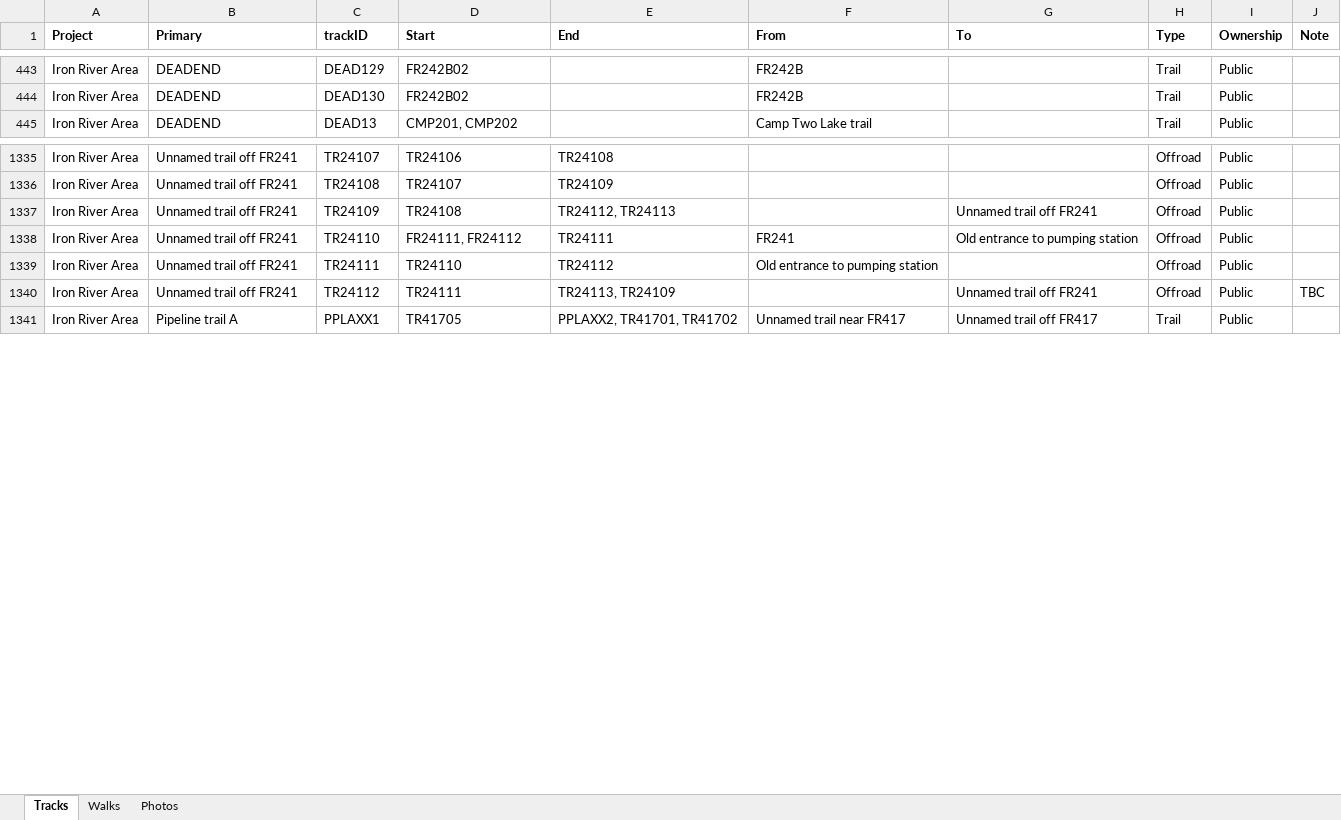
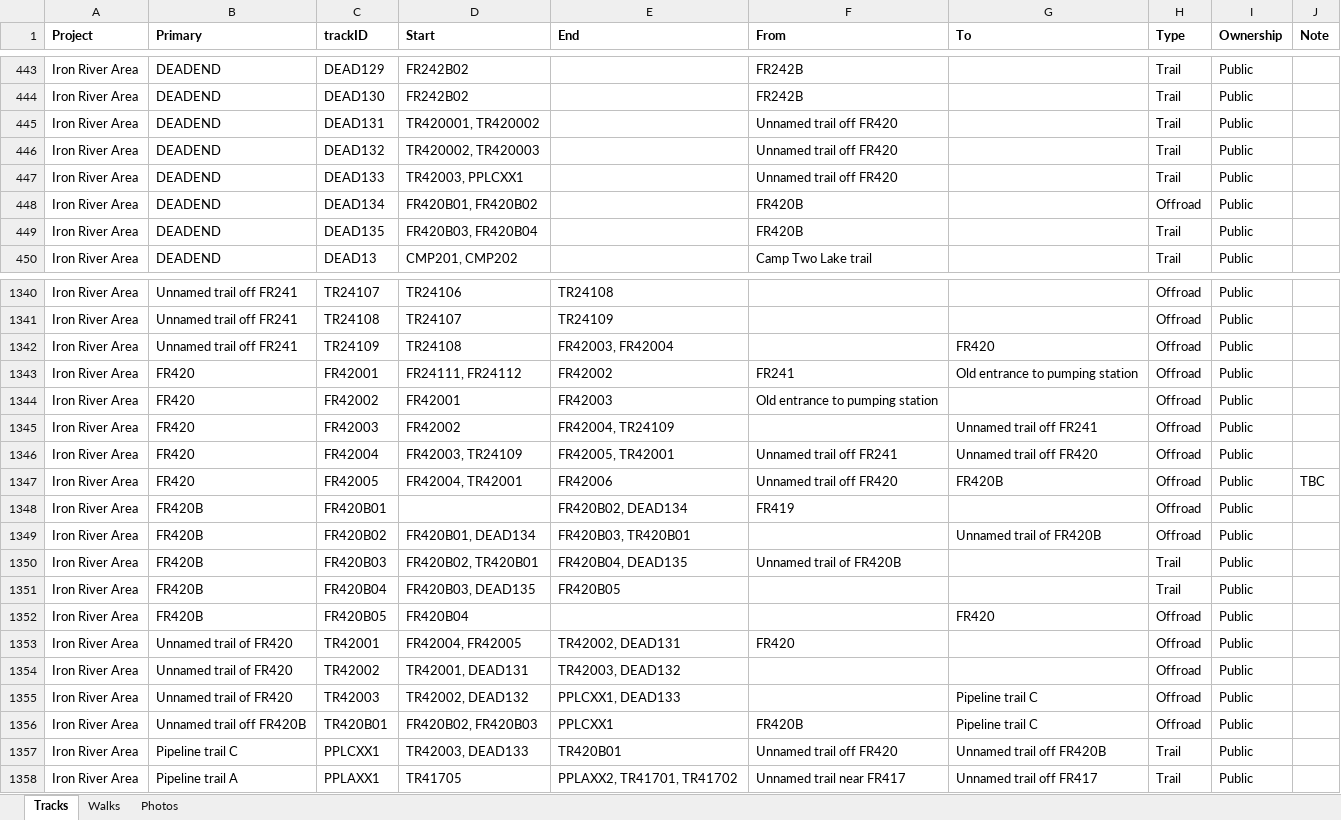
Before and after one commit to droglenc/MAPPING, an Excel workbook: Data/Trail Mapping Info.xlsx, sheet Tracks, drawn as a sheet; only a part is shown, gaps mark what is left out; values as stored, in another font and other column widths than the file's, no borders; addresses are those after the commit; the diff covers the shown part only; the diff names each change by its address in the sheet, - before the commit and + after, or states it on an @@ line.

```diff
--- a/Data/Trail Mapping Info.xlsx (sheet Tracks)
+++ b/Data/Trail Mapping Info.xlsx (sheet Tracks)
+row 445: Iron River Area | DEADEND | DEAD131 | TR420001, TR420002 |  | Unnamed trail off FR420 |  | Trail | Public
+row 446: Iron River Area | DEADEND | DEAD132 | TR420002, TR420003 |  | Unnamed trail off FR420 |  | Trail | Public
+row 447: Iron River Area | DEADEND | DEAD133 | TR42003, PPLCXX1 |  | Unnamed trail off FR420 |  | Trail | Public
+row 448: Iron River Area | DEADEND | DEAD134 | FR420B01, FR420B02 |  | FR420B |  | Offroad | Public
+row 449: Iron River Area | DEADEND | DEAD135 | FR420B03, FR420B04 |  | FR420B |  | Trail | Public
-E1342 (End): TR24112, TR24113
+E1342 (End): FR42003, FR42004
-G1342 (To): Unnamed trail off FR241
+G1342 (To): FR420
-B1343:B1345 (Primary): Unnamed trail off FR241
+B1343:B1345 (Primary): FR420
-C1343 (trackID): TR24110
+C1343 (trackID): FR42001
-E1343 (End): TR24111
+E1343 (End): FR42002
-C1344 (trackID): TR24111
+C1344 (trackID): FR42002
-D1344 (Start): TR24110
+D1344 (Start): FR42001
-E1344 (End): TR24112
+E1344 (End): FR42003
-C1345 (trackID): TR24112
+C1345 (trackID): FR42003
-D1345 (Start): TR24111
+D1345 (Start): FR42002
-E1345 (End): TR24113, TR24109
+E1345 (End): FR42004, TR24109
-J1345 (Note): TBC
+J1345 (Note): (empty)
+row 1346: Iron River Area | FR420 | FR42004 | FR42003, TR24109 | FR42005, TR42001 | Unnamed trail off FR241 | Unnamed trail off FR420 | Offroad | Public
+row 1347: Iron River Area | FR420 | FR42005 | FR42004, TR42001 | FR42006 | Unnamed trail off FR420 | FR420B | Offroad | Public | TBC
+row 1348: Iron River Area | FR420B | FR420B01 |  | FR420B02, DEAD134 | FR419 |  | Offroad | Public
+row 1349: Iron River Area | FR420B | FR420B02 | FR420B01, DEAD134 | FR420B03, TR420B01 |  | Unnamed trail of FR420B | Offroad | Public
+row 1350: Iron River Area | FR420B | FR420B03 | FR420B02, TR420B01 | FR420B04, DEAD135 | Unnamed trail of FR420B |  | Trail | Public
+row 1351: Iron River Area | FR420B | FR420B04 | FR420B03, DEAD135 | FR420B05 |  |  | Trail | Public
+row 1352: Iron River Area | FR420B | FR420B05 | FR420B04 |  |  | FR420 | Offroad | Public
+row 1353: Iron River Area | Unnamed trail of FR420 | TR42001 | FR42004, FR42005 | TR42002, DEAD131 | FR420 |  | Offroad | Public
+row 1354: Iron River Area | Unnamed trail of FR420 | TR42002 | TR42001, DEAD131 | TR42003, DEAD132 |  |  | Offroad | Public
+row 1355: Iron River Area | Unnamed trail of FR420 | TR42003 | TR42002, DEAD132 | PPLCXX1, DEAD133 |  | Pipeline trail C | Offroad | Public
+row 1356: Iron River Area | Unnamed trail off FR420B | TR420B01 | FR420B02, FR420B03 | PPLCXX1 | FR420B | Pipeline trail C | Offroad | Public
+row 1357: Iron River Area | Pipeline trail C | PPLCXX1 | TR42003, DEAD133 | TR420B01 | Unnamed trail off FR420 | Unnamed trail off FR420B | Trail | Public
```
Also changed, not shown: 2 edited cells elsewhere in this sheet, 57 other files.
